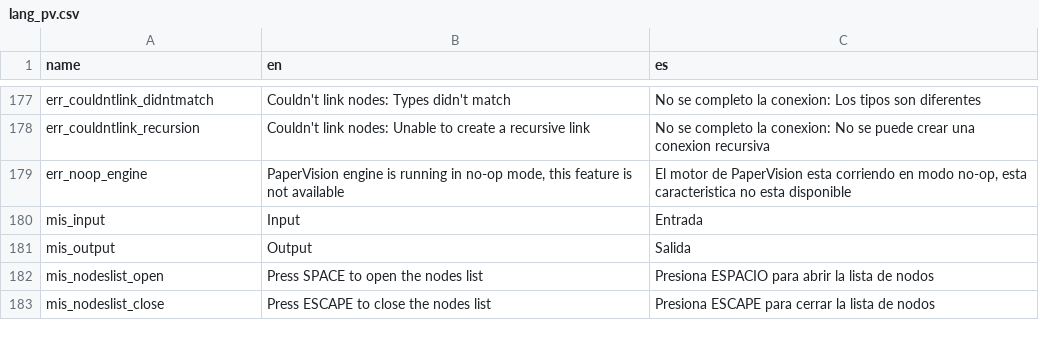
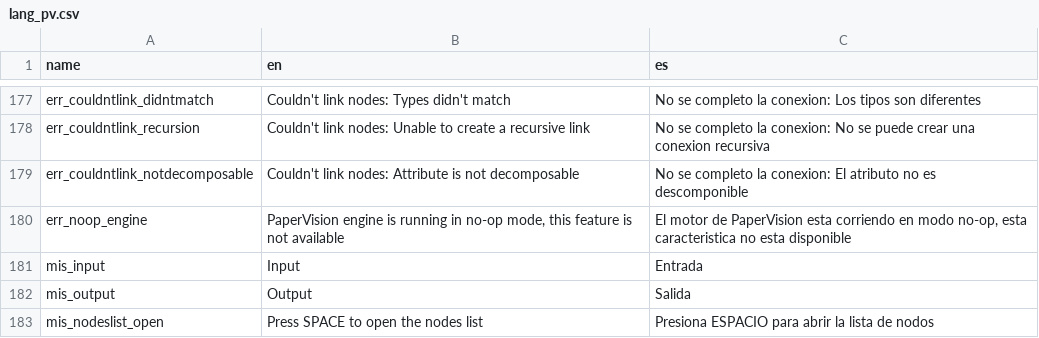
Before and after one commit to deltacv/PaperVision, a CSV file: PaperVision/src/main/resources/lang_pv.csv, drawn as a sheet; only a part is shown, gaps mark what is left out; the shorter side is filled out with more unchanged rows.

```diff
--- a/PaperVision/src/main/resources/lang_pv.csv
+++ b/PaperVision/src/main/resources/lang_pv.csv
@@ -178,2 +178,3 @@ err_couldntlink_didntmatch,Couldn't link nodes: Types didn't match,No se complet
 err_couldntlink_recursion,Couldn't link nodes: Unable to create a recursive link,No se completo la conexion: No se puede crear una conexion recursiva
+err_couldntlink_notdecomposable,Couldn't link nodes: Attribute is not decomposable,No se completo la conexion: El atributo no es descomponible
 err_noop_engine,"PaperVision engine is running in no-op mode, this feature is not available","El motor de PaperVision esta corriendo en modo no-op, esta caracteristica no esta disponible"
```
Also changed, not shown: 16 other files.
